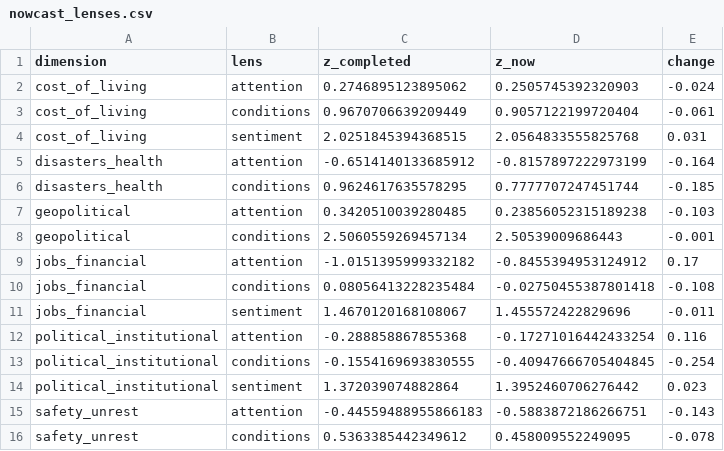
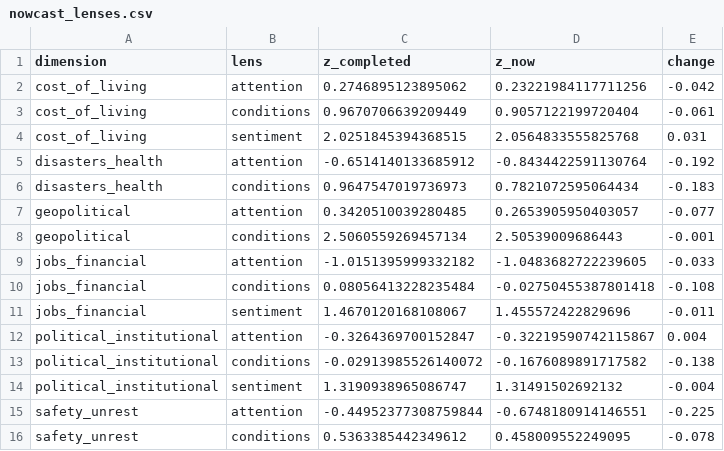
Before and after one commit to WBH-rbg/anxiety-index, a CSV file: output/nowcast_lenses.csv, drawn as a sheet.

```diff
--- a/output/nowcast_lenses.csv
+++ b/output/nowcast_lenses.csv
@@ -1,16 +1,16 @@
 dimension,lens,z_completed,z_now,change
-cost_of_living,attention,0.2746895123895062,0.2505745392320903,-0.024
+cost_of_living,attention,0.2746895123895062,0.23221984117711256,-0.042
 cost_of_living,conditions,0.9670706639209449,0.9057122199720404,-0.061
 cost_of_living,sentiment,2.0251845394368515,2.0564833555825768,0.031
-disasters_health,attention,-0.6514140133685912,-0.8157897222973199,-0.164
-disasters_health,conditions,0.9624617635578295,0.7777707247451744,-0.185
-geopolitical,attention,0.3420510039280485,0.23856052315189238,-0.103
+disasters_health,attention,-0.6514140133685912,-0.8434422591130764,-0.192
+disasters_health,conditions,0.9647547019736973,0.7821072595064434,-0.183
+geopolitical,attention,0.3420510039280485,0.2653905950403057,-0.077
 geopolitical,conditions,2.5060559269457134,2.50539009686443,-0.001
-jobs_financial,attention,-1.0151395999332182,-0.8455394953124912,0.17
+jobs_financial,attention,-1.0151395999332182,-1.0483682722239605,-0.033
 jobs_financial,conditions,0.08056413228235484,-0.02750455387801418,-0.108
 jobs_financial,sentiment,1.4670120168108067,1.455572422829696,-0.011
-political_institutional,attention,-0.288858867855368,-0.17271016442433254,0.116
-political_institutional,conditions,-0.1554169693830555,-0.40947666705404845,-0.254
-political_institutional,sentiment,1.372039074882864,1.3952460706276442,0.023
-safety_unrest,attention,-0.44559488955866183,-0.5883872186266751,-0.143
+political_institutional,attention,-0.3264369700152847,-0.32219590742115867,0.004
+political_institutional,conditions,-0.02913985526140072,-0.1676089891717582,-0.138
+political_institutional,sentiment,1.3190938965086747,1.31491502692132,-0.004
+safety_unrest,attention,-0.44952377308759844,-0.6748180914146551,-0.225
 safety_unrest,conditions,0.5363385442349612,0.458009552249095,-0.078
```
Also changed, not shown: output/contribution_recent.csv, output/dimension_weekly.csv, 27 other files.
